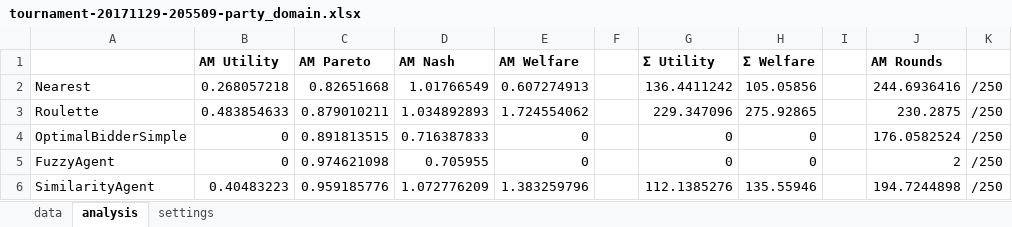
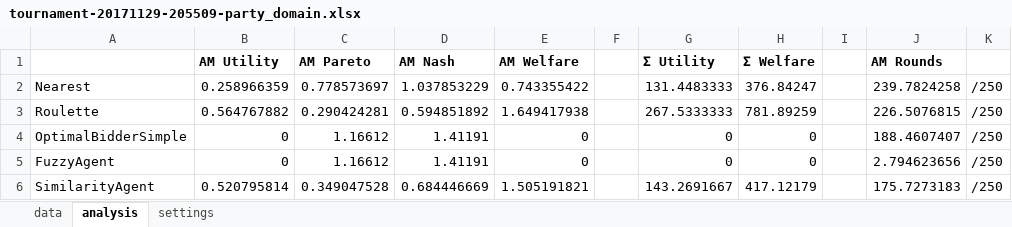
Before and after one commit to superdyoll/IntelligentAgents, an Excel workbook: tournament-20171129-205509-party_domain.xlsx, sheet analysis, drawn as a sheet; only a part is shown; values as stored, in another font and other column widths than the file's, no borders; conditional formats not drawn; the diff covers the shown part only; the diff names each change by its address in the sheet, - before the commit and + after, or states it on an @@ line.

Commit message:
Update analysis

```diff
--- a/tournament-20171129-205509-party_domain.xlsx (sheet analysis)
+++ b/tournament-20171129-205509-party_domain.xlsx (sheet analysis)
-B2 (AM Utility): 0.268057218
+B2 (AM Utility): 0.258966359
-C2 (AM Pareto): 0.82651668
+C2 (AM Pareto): 0.778573697
-D2 (AM Nash): 1.01766549
+D2 (AM Nash): 1.037853229
-E2 (AM Welfare): 0.607274913
+E2 (AM Welfare): 0.743355422
-G2 (Σ Utility): 136.4411242
+G2 (Σ Utility): 131.4483333
-H2 (Σ Welfare): 105.05856
+H2 (Σ Welfare): 376.84247
-J2 (AM Rounds): 244.6936416
+J2 (AM Rounds): 239.7824258
-B3 (AM Utility): 0.483854633
+B3 (AM Utility): 0.564767882
-C3 (AM Pareto): 0.879010211
+C3 (AM Pareto): 0.290424281
-D3 (AM Nash): 1.034892893
+D3 (AM Nash): 0.594851892
-E3 (AM Welfare): 1.724554062
+E3 (AM Welfare): 1.649417938
-G3 (Σ Utility): 229.347096
+G3 (Σ Utility): 267.5333333
-H3 (Σ Welfare): 275.92865
+H3 (Σ Welfare): 781.89259
-J3 (AM Rounds): 230.2875
+J3 (AM Rounds): 226.5076815
-C4 (AM Pareto): 0.891813515
+C4 (AM Pareto): 1.16612
-D4 (AM Nash): 0.716387833
+D4 (AM Nash): 1.41191
-J4 (AM Rounds): 176.0582524
+J4 (AM Rounds): 188.4607407
-C5 (AM Pareto): 0.974621098
+C5 (AM Pareto): 1.16612
-D5 (AM Nash): 0.705955
+D5 (AM Nash): 1.41191
-J5 (AM Rounds): 2
+J5 (AM Rounds): 2.794623656
-B6 (AM Utility): 0.40483223
+B6 (AM Utility): 0.520795814
-C6 (AM Pareto): 0.959185776
+C6 (AM Pareto): 0.349047528
-D6 (AM Nash): 1.072776209
+D6 (AM Nash): 0.684446669
-E6 (AM Welfare): 1.383259796
+E6 (AM Welfare): 1.505191821
-G6 (Σ Utility): 112.1385276
+G6 (Σ Utility): 143.2691667
-H6 (Σ Welfare): 135.55946
+H6 (Σ Welfare): 417.12179
-J6 (AM Rounds): 194.7244898
+J6 (AM Rounds): 175.7273183
```
Also changed, not shown: 83 edited cells elsewhere in this sheet, formulas that keep their value, 1 other file.
